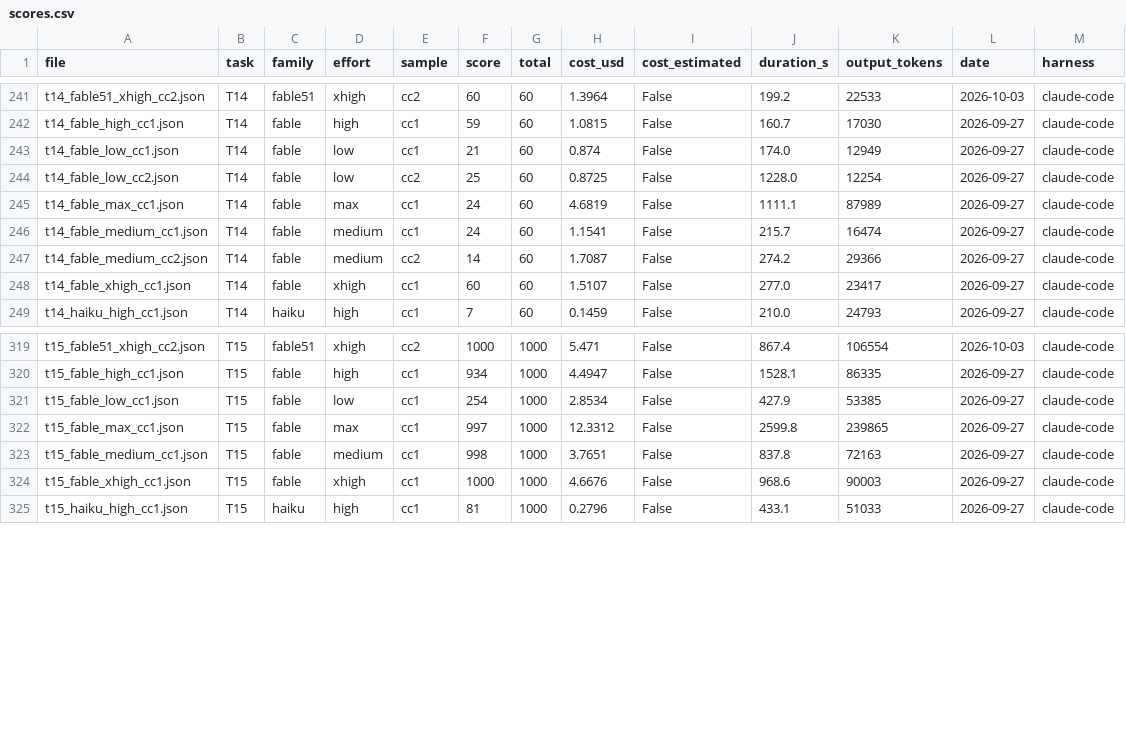
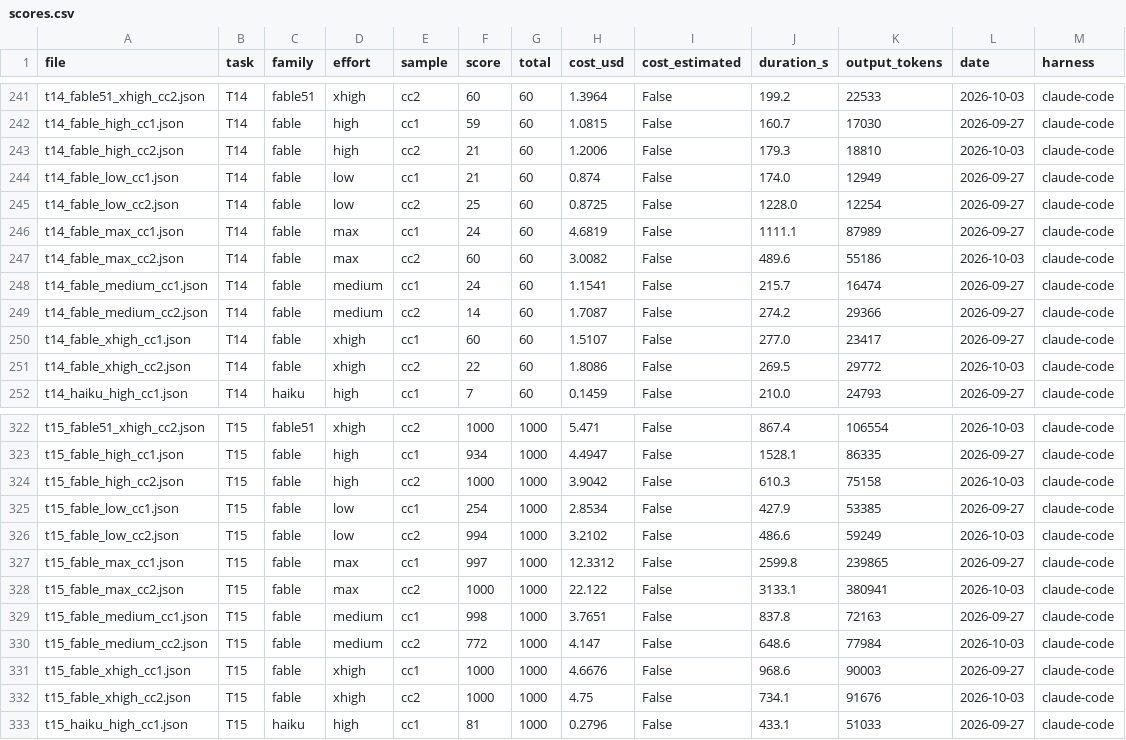
Before and after one commit to sirneb/merc-bench, a CSV file: results/scores.csv, drawn as a sheet; only a part is shown, gaps mark what is left out.

```diff
--- a/results/scores.csv
+++ b/results/scores.csv
@@ -242,2 +242,3 @@ t14_fable51_xhigh_cc2.json,T14,fable51,xhigh,cc2,60,60,1.3964,False,199.2,22533,
 t14_fable_high_cc1.json,T14,fable,high,cc1,59,60,1.0815,False,160.7,17030,2026-09-27,claude-code
+t14_fable_high_cc2.json,T14,fable,high,cc2,21,60,1.2006,False,179.3,18810,2026-10-03,claude-code
 t14_fable_low_cc1.json,T14,fable,low,cc1,21,60,0.874,False,174.0,12949,2026-09-27,claude-code
@@ -245,2 +246,3 @@ t14_fable_low_cc2.json,T14,fable,low,cc2,25,60,0.8725,False,1228.0,12254,2026-09
 t14_fable_max_cc1.json,T14,fable,max,cc1,24,60,4.6819,False,1111.1,87989,2026-09-27,claude-code
+t14_fable_max_cc2.json,T14,fable,max,cc2,60,60,3.0082,False,489.6,55186,2026-10-03,claude-code
 t14_fable_medium_cc1.json,T14,fable,medium,cc1,24,60,1.1541,False,215.7,16474,2026-09-27,claude-code
@@ -248,2 +250,3 @@ t14_fable_medium_cc2.json,T14,fable,medium,cc2,14,60,1.7087,False,274.2,29366,20
 t14_fable_xhigh_cc1.json,T14,fable,xhigh,cc1,60,60,1.5107,False,277.0,23417,2026-09-27,claude-code
+t14_fable_xhigh_cc2.json,T14,fable,xhigh,cc2,22,60,1.8086,False,269.5,29772,2026-10-03,claude-code
 t14_haiku_high_cc1.json,T14,haiku,high,cc1,7,60,0.1459,False,210.0,24793,2026-09-27,claude-code
@@ -320,6 +323,11 @@ t15_fable51_xhigh_cc2.json,T15,fable51,xhigh,cc2,1000,1000,5.471,False,867.4,106
 t15_fable_high_cc1.json,T15,fable,high,cc1,934,1000,4.4947,False,1528.1,86335,2026-09-27,claude-code
+t15_fable_high_cc2.json,T15,fable,high,cc2,1000,1000,3.9042,False,610.3,75158,2026-10-03,claude-code
 t15_fable_low_cc1.json,T15,fable,low,cc1,254,1000,2.8534,False,427.9,53385,2026-09-27,claude-code
+t15_fable_low_cc2.json,T15,fable,low,cc2,994,1000,3.2102,False,486.6,59249,2026-10-03,claude-code
 t15_fable_max_cc1.json,T15,fable,max,cc1,997,1000,12.3312,False,2599.8,239865,2026-09-27,claude-code
+t15_fable_max_cc2.json,T15,fable,max,cc2,1000,1000,22.122,False,3133.1,380941,2026-10-03,claude-code
 t15_fable_medium_cc1.json,T15,fable,medium,cc1,998,1000,3.7651,False,837.8,72163,2026-09-27,claude-code
+t15_fable_medium_cc2.json,T15,fable,medium,cc2,772,1000,4.147,False,648.6,77984,2026-10-03,claude-code
 t15_fable_xhigh_cc1.json,T15,fable,xhigh,cc1,1000,1000,4.6676,False,968.6,90003,2026-09-27,claude-code
+t15_fable_xhigh_cc2.json,T15,fable,xhigh,cc2,1000,1000,4.75,False,734.1,91676,2026-10-03,claude-code
 t15_haiku_high_cc1.json,T15,haiku,high,cc1,81,1000,0.2796,False,433.1,51033,2026-09-27,claude-code
```
Also changed, not shown: 10 other files.
